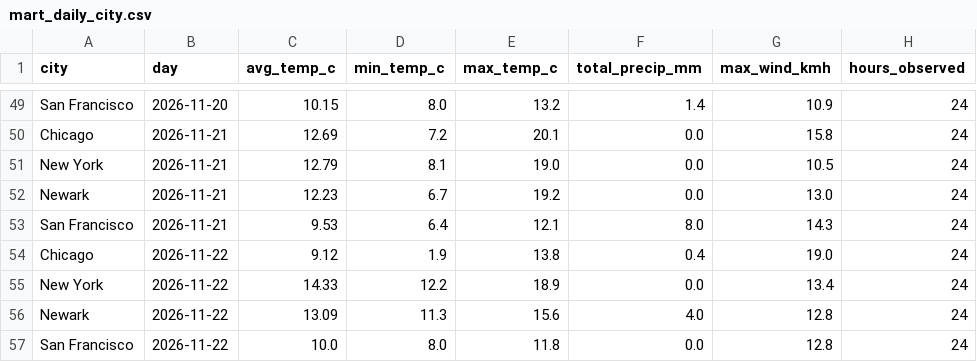
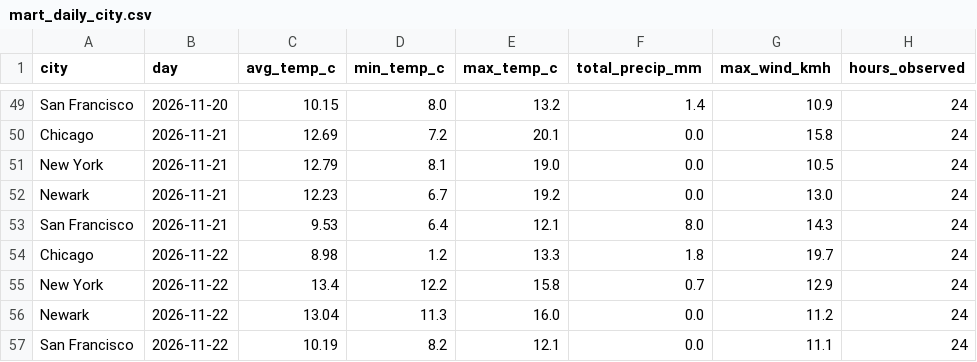
Before and after one commit to vinithaappanna/weather-warehouse, a CSV file: data/mart_daily_city.csv, drawn as a sheet; only a part is shown, gaps mark what is left out; removed rows and columns are numbered as before the commit, all else as after; the diff names each change by its address in the sheet, - before the commit and + after, or states it on an @@ line.

Commit message:
Add dry-day streaks per city; refresh data

```diff
--- a/data/mart_daily_city.csv
+++ b/data/mart_daily_city.csv
-row 54: Chicago | 2026-11-22 | 9.12 | 1.9 | 13.8 | 0.4 | 19.0 | 24
-row 55: New York | 2026-11-22 | 14.33 | 12.2 | 18.9 | 0.0 | 13.4 | 24
-row 56: Newark | 2026-11-22 | 13.09 | 11.3 | 15.6 | 4.0 | 12.8 | 24
-row 57: San Francisco | 2026-11-22 | 10.0 | 8.0 | 11.8 | 0.0 | 12.8 | 24
+row 54: Chicago | 2026-11-22 | 8.98 | 1.2 | 13.3 | 1.8 | 19.7 | 24
+row 55: New York | 2026-11-22 | 13.4 | 12.2 | 15.8 | 0.7 | 12.9 | 24
+row 56: Newark | 2026-11-22 | 13.04 | 11.3 | 16.0 | 0.0 | 11.2 | 24
+row 57: San Francisco | 2026-11-22 | 10.19 | 8.2 | 12.1 | 0.0 | 11.1 | 24
```
Also changed, not shown: 7 other files.
